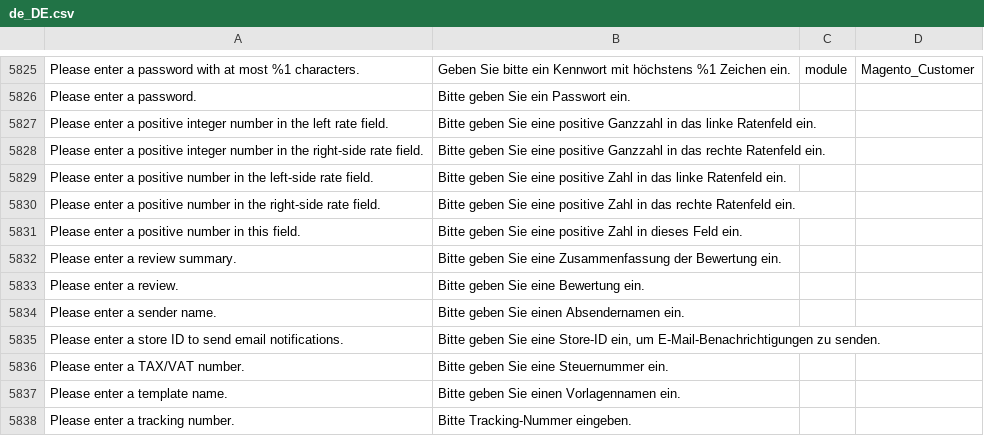
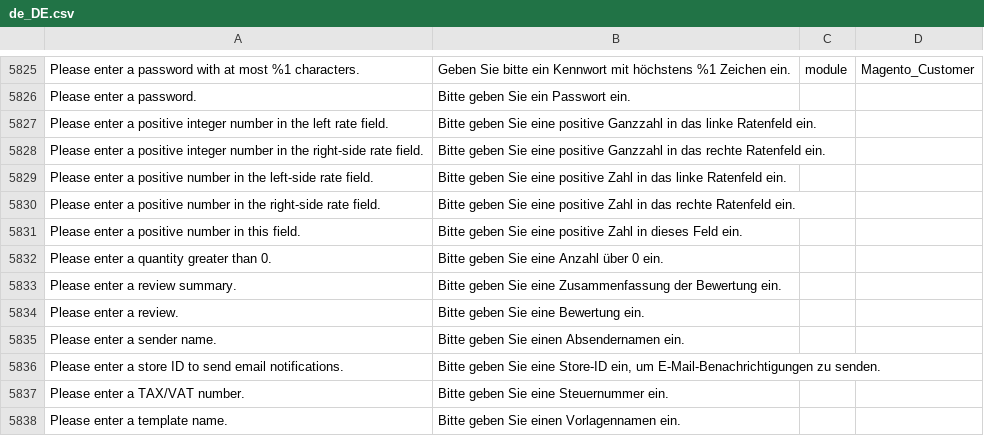
Before and after one commit to splendidinternet/Magento2_German_LocalePack_de_DE, a CSV file: de_DE.csv, drawn as a sheet; only a part is shown, gaps mark what is left out; the shorter side is filled out with more unchanged rows.

Commit message:
add missing translation for qty lower 0

```diff
--- a/de_DE.csv
+++ b/de_DE.csv
@@ -6007,2 +6007,3 @@ Please enter a positive number in the right-side rate field.,Bitte geben Sie ein
 Please enter a positive number in this field.,Bitte geben Sie eine positive Zahl in dieses Feld ein.,,
+Please enter a quantity greater than 0.,Bitte geben Sie eine Anzahl über 0 ein.
 Please enter a review summary.,Bitte geben Sie eine Zusammenfassung der Bewertung ein.,,
```
